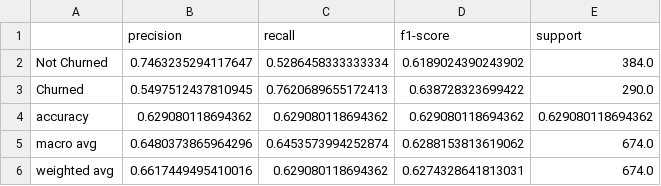
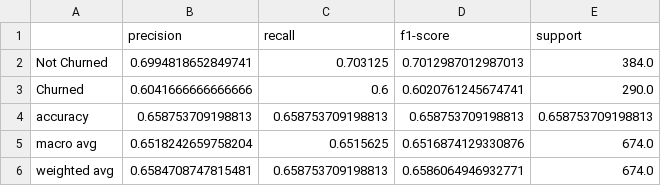
Before and after one commit to Sathwik656/E-Commerce-Research, a CSV file: outputs/churn_classification_report.csv, drawn as a sheet.

```diff
--- a/outputs/churn_classification_report.csv
+++ b/outputs/churn_classification_report.csv
@@ -1,6 +1,6 @@
 ,precision,recall,f1-score,support
-Not Churned,0.7463235294117647,0.5286458333333334,0.6189024390243902,384.0
-Churned,0.5497512437810945,0.7620689655172413,0.638728323699422,290.0
-accuracy,0.629080118694362,0.629080118694362,0.629080118694362,0.629080118694362
-macro avg,0.6480373865964296,0.6453573994252874,0.6288153813619062,674.0
-weighted avg,0.6617449495410016,0.629080118694362,0.6274328641813031,674.0
+Not Churned,0.6994818652849741,0.703125,0.7012987012987013,384.0
+Churned,0.6041666666666666,0.6,0.6020761245674741,290.0
+accuracy,0.658753709198813,0.658753709198813,0.658753709198813,0.658753709198813
+macro avg,0.6518242659758204,0.6515625,0.6516874129330876,674.0
+weighted avg,0.6584708747815481,0.658753709198813,0.6586064946932771,674.0
```
Also changed, not shown: outputs/churn_feature_importance.csv, sample_inputs/churn_input.csv, 19 other files.
